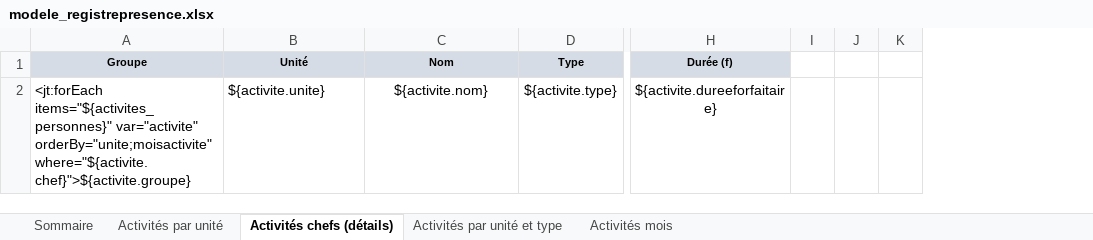
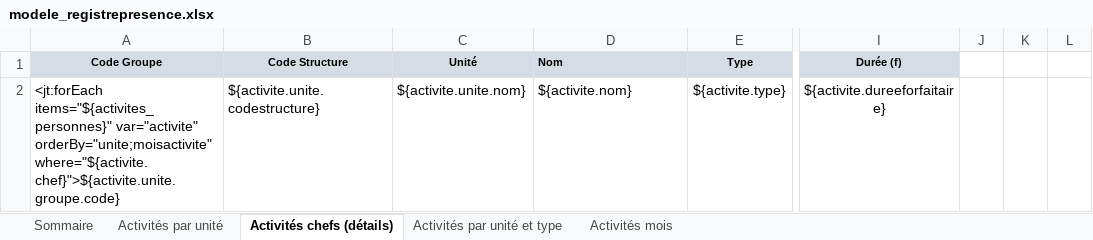
Before and after one commit to outilssgdf/analytiscout, an Excel workbook: fichiers/conf/modele_registrepresence.xlsx, sheet Activités chefs (détails), drawn as a sheet; only a part is shown, gaps mark what is left out; values as stored, in another font and other column widths than the file's, no borders; conditional formats not drawn; removed rows and columns are numbered as before the commit, all else as after; the diff names each change by its address in the sheet, - before the commit and + after, or states it on an @@ line.

```diff
--- a/fichiers/conf/modele_registrepresence.xlsx (sheet Activités chefs (détails))
+++ b/fichiers/conf/modele_registrepresence.xlsx (sheet Activités chefs (détails))
-column A (Groupe), row 2: <jt:forEach items="${activites_personnes}" var="activite" orderBy="unite;moisactivite" where="${activite.chef}">${activite.groupe}
+column A (Code Groupe), row 2: <jt:forEach items="${activites_personnes}" var="activite" orderBy="unite;moisactivite" where="${activite.chef}">${activite.unite.groupe.code}
+column B (Code Structure), row 2: ${activite.unite.codestructure}
-column I, empty
+column L, empty
-D1:D2 alignment: center
+D1:D2 alignment: left
-C2 (Unité): ${activite.unite}
+C2 (Unité): ${activite.unite.nom}
```
Also changed, not shown: sheet Activités par unité et type, sheet Activités mois, sheet Activités par unité, sheet Sommaire, 8 other files.
